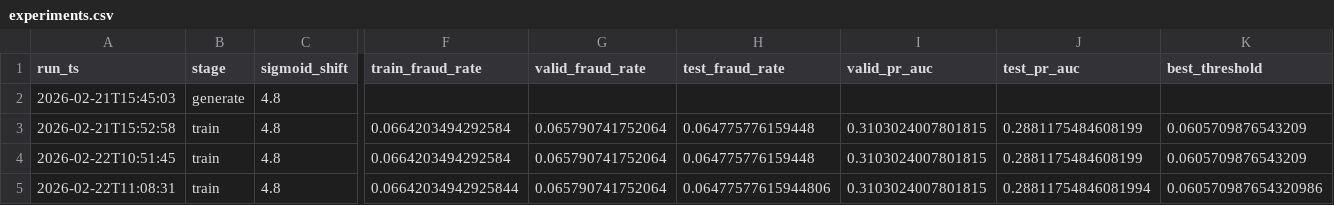
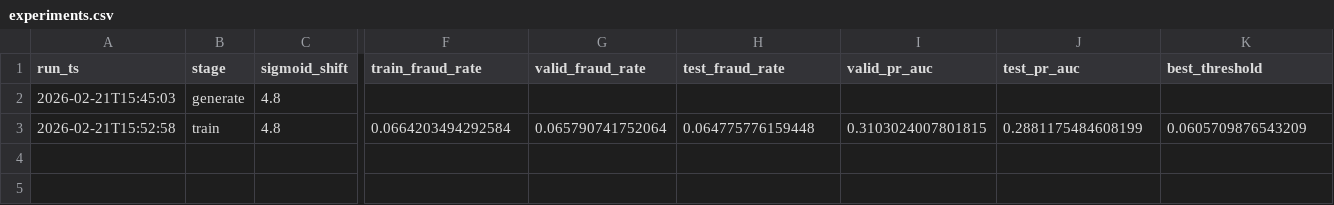
Before and after one commit to Day-Raval/fintech-fraud-merchant-risk, a CSV file: artifacts/metrics/experiments.csv, drawn as a sheet; only a part is shown, gaps mark what is left out; rows hold the shown columns only; the diff names each change by its address in the sheet, - before the commit and + after, or states it on an @@ line.

```diff
--- a/artifacts/metrics/experiments.csv
+++ b/artifacts/metrics/experiments.csv
-row 4: 2026-02-22T10:51:45 | train | 4.8 | 0.0664203494292584 | 0.065790741752064 | 0.064775776159448 | 0.3103024007801815 | 0.2881175484608199 | 0.0605709876543209
-row 5: 2026-02-22T11:08:31 | train | 4.8 | 0.06642034942925844 | 0.065790741752064 | 0.06477577615944806 | 0.3103024007801815 | 0.28811754846081994 | 0.060570987654320986
```
Also changed, not shown: 13 other files.
